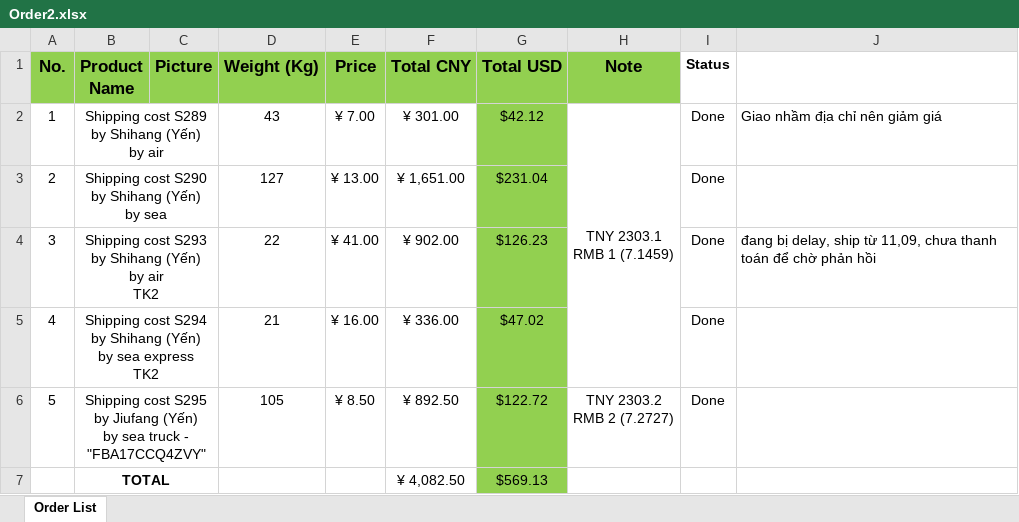
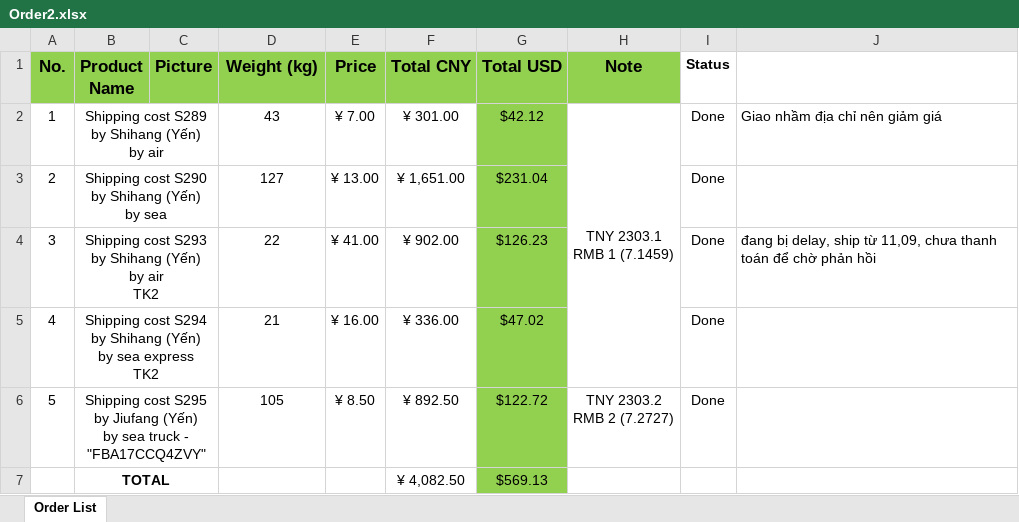
Before and after one commit to trungtd1709/dahuli-tool, an Excel workbook: sample-file-S295/Order2.xlsx, sheet Order List, drawn as a sheet; values as stored, in another font and other column widths than the file's, no borders; charts and pictures not drawn; the diff names each change by its address in the sheet, - before the commit and + after, or states it on an @@ line.

```diff
--- a/sample-file-S295/Order2.xlsx (sheet Order List)
+++ b/sample-file-S295/Order2.xlsx (sheet Order List)
-D1: Weight (Kg)
+D1: Weight (kg)
```
Also changed, not shown: charts or pictures, sample-file-S295/test.xlsx, sample-file/test.xlsx, 14 other files.
